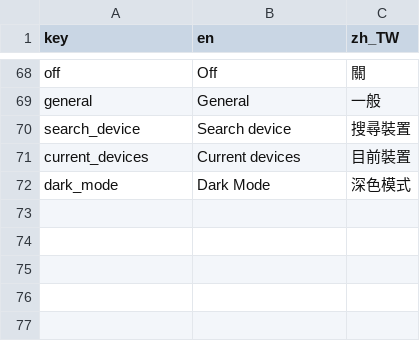
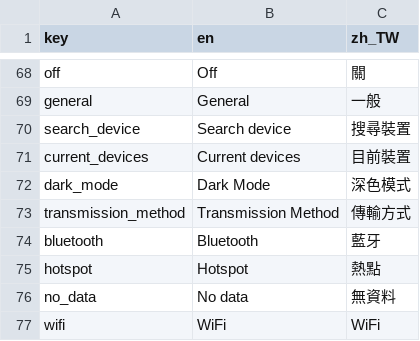
Before and after one commit to SilverSole-Studio/silversole-app, a CSV file: assets/translations/strings.csv, drawn as a sheet; only a part is shown, gaps mark what is left out; the diff names each change by its address in the sheet, - before the commit and + after, or states it on an @@ line.

Commit message:
feat: add battery status display, fix auto-refresh & location permission, use real recent data chart, refactor settings list

```diff
--- a/assets/translations/strings.csv
+++ b/assets/translations/strings.csv
+row 73: transmission_method | Transmission Method | 傳輸方式
+row 74: bluetooth | Bluetooth | 藍牙
+row 75: hotspot | Hotspot | 熱點
+row 76: no_data | No data | 無資料
+row 77: wifi | WiFi | WiFi
```
Also changed, not shown: 23 other files.
